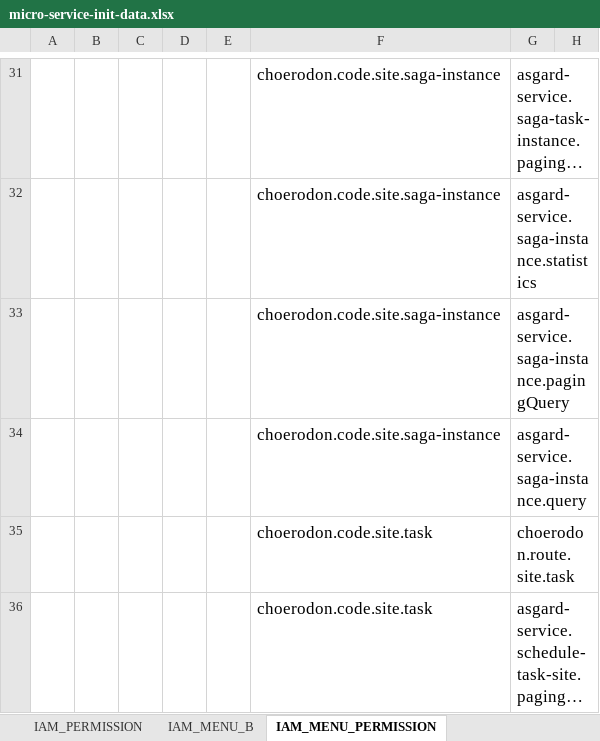
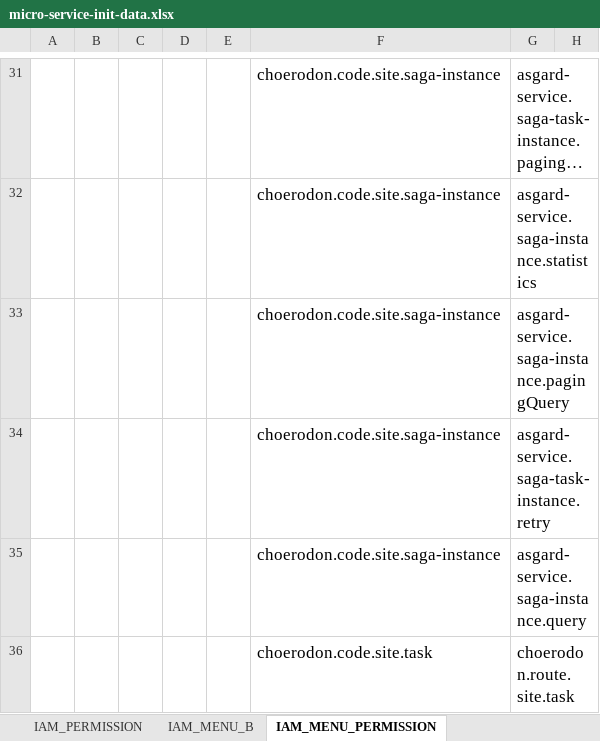
Before and after one commit to open-hand/choerodon-asgard, an Excel workbook: src/main/resources/script/meta/micro-service-init-data.xlsx, sheet IAM_MENU_PERMISSION, drawn as a sheet; only a part is shown, gaps mark what is left out; the shorter side is filled out with more unchanged rows; long unchanged cells end in …; values as stored, in another font and other column widths than the file's, no borders; the diff names each change by its address in the sheet, - before the commit and + after, or states it on an @@ line.

Commit message:
[UPD] 更新了excel表中关于事务实例的retry权限

```diff
--- a/src/main/resources/script/meta/micro-service-init-data.xlsx (sheet IAM_MENU_PERMISSION)
+++ b/src/main/resources/script/meta/micro-service-init-data.xlsx (sheet IAM_MENU_PERMISSION)
+row 34:  |  |  |  |  | choerodon.code.site.saga-instance | asgard-service.saga-task-instance.retry
```
